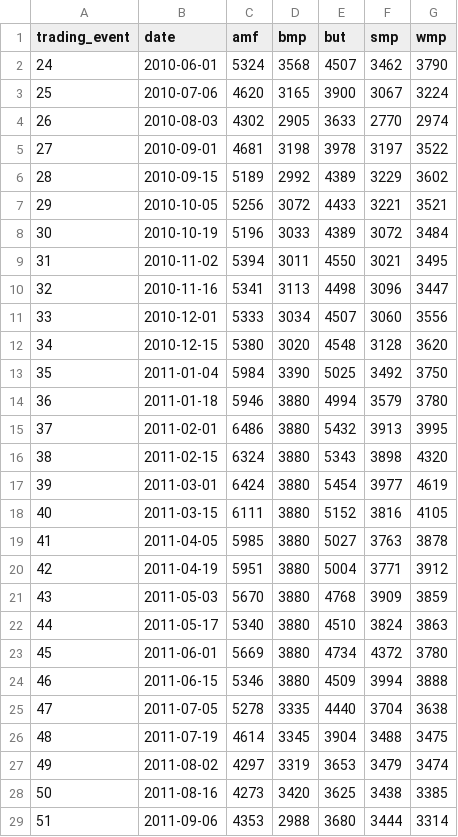
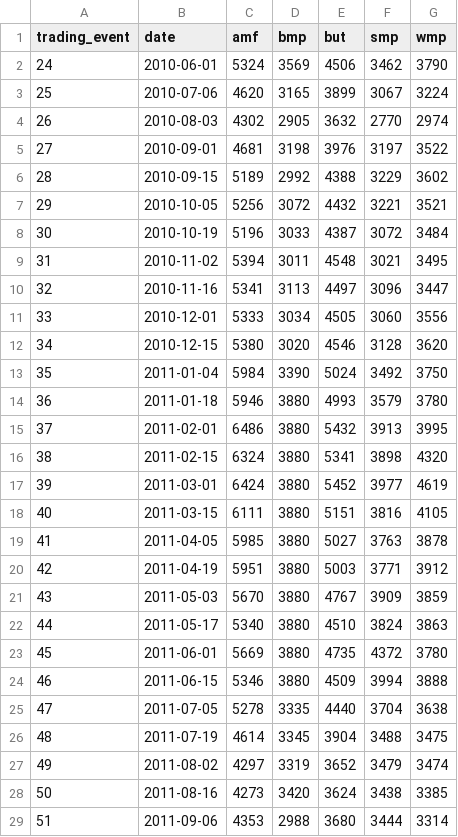
Before and after one commit to odow/dairy-analytics, a CSV file: data/processed/gdt_events.csv, drawn as a sheet; only a part is shown; the diff covers the shown part only.

```diff
--- a/data/processed/gdt_events.csv
+++ b/data/processed/gdt_events.csv
@@ -1,24 +1,24 @@
 trading_event,date,amf,bmp,but,smp,wmp
-24,2010-06-01,5324,3568,4507,3462,3790
-25,2010-07-06,4620,3165,3900,3067,3224
-26,2010-08-03,4302,2905,3633,2770,2974
-27,2010-09-01,4681,3198,3978,3197,3522
-28,2010-09-15,5189,2992,4389,3229,3602
-29,2010-10-05,5256,3072,4433,3221,3521
-30,2010-10-19,5196,3033,4389,3072,3484
-31,2010-11-02,5394,3011,4550,3021,3495
-32,2010-11-16,5341,3113,4498,3096,3447
-33,2010-12-01,5333,3034,4507,3060,3556
-34,2010-12-15,5380,3020,4548,3128,3620
-35,2011-01-04,5984,3390,5025,3492,3750
-36,2011-01-18,5946,3880,4994,3579,3780
+24,2010-06-01,5324,3569,4506,3462,3790
+25,2010-07-06,4620,3165,3899,3067,3224
+26,2010-08-03,4302,2905,3632,2770,2974
+27,2010-09-01,4681,3198,3976,3197,3522
+28,2010-09-15,5189,2992,4388,3229,3602
+29,2010-10-05,5256,3072,4432,3221,3521
+30,2010-10-19,5196,3033,4387,3072,3484
+31,2010-11-02,5394,3011,4548,3021,3495
+32,2010-11-16,5341,3113,4497,3096,3447
+33,2010-12-01,5333,3034,4505,3060,3556
+34,2010-12-15,5380,3020,4546,3128,3620
+35,2011-01-04,5984,3390,5024,3492,3750
+36,2011-01-18,5946,3880,4993,3579,3780
 37,2011-02-01,6486,3880,5432,3913,3995
-38,2011-02-15,6324,3880,5343,3898,4320
-39,2011-03-01,6424,3880,5454,3977,4619
-40,2011-03-15,6111,3880,5152,3816,4105
+38,2011-02-15,6324,3880,5341,3898,4320
+39,2011-03-01,6424,3880,5452,3977,4619
+40,2011-03-15,6111,3880,5151,3816,4105
 41,2011-04-05,5985,3880,5027,3763,3878
-42,2011-04-19,5951,3880,5004,3771,3912
-43,2011-05-03,5670,3880,4768,3909,3859
+42,2011-04-19,5951,3880,5003,3771,3912
+43,2011-05-03,5670,3880,4767,3909,3859
 44,2011-05-17,5340,3880,4510,3824,3863
-45,2011-06-01,5669,3880,4734,4372,3780
+45,2011-06-01,5669,3880,4735,4372,3780
 46,2011-06-15,5346,3880,4509,3994,3888
@@ -26,4 +26,4 @@ trading_event,date,amf,bmp,but,smp,wmp
 48,2011-07-19,4614,3345,3904,3488,3475
-49,2011-08-02,4297,3319,3653,3479,3474
-50,2011-08-16,4273,3420,3625,3438,3385
+49,2011-08-02,4297,3319,3652,3479,3474
+50,2011-08-16,4273,3420,3624,3438,3385
 51,2011-09-06,4353,2988,3680,3444,3314
```
Also changed, not shown: 1 added row and 25 edited cells elsewhere in this file, 5 other files.
